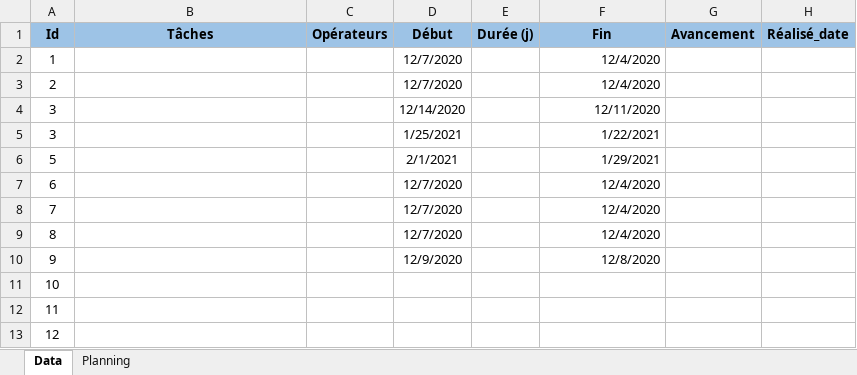
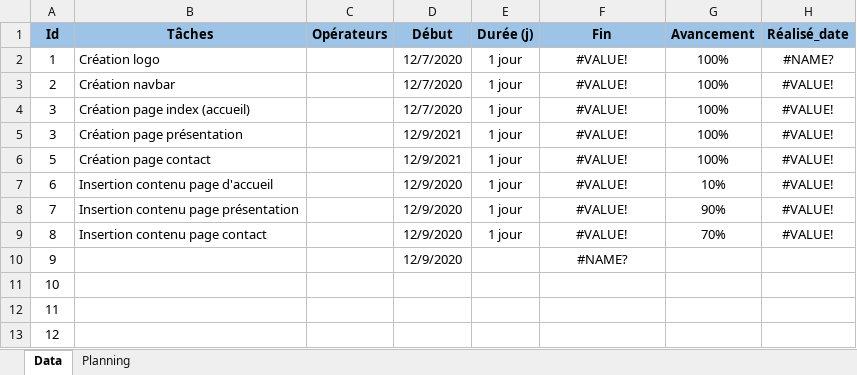
Before and after one commit to alan-vle/eco-service, an Excel workbook: Ressources/planning_Jason.xlsm, sheet Data, drawn as a sheet; only a part is shown; values as stored, in another font and other column widths than the file's, no borders; the diff names each change by its address in the sheet, - before the commit and + after, or states it on an @@ line.

Commit message:
update

```diff
--- a/Ressources/planning_Jason.xlsm (sheet Data)
+++ b/Ressources/planning_Jason.xlsm (sheet Data)
-B2 (Tâches): (empty)
+B2 (Tâches): Création logo
-E2:E9 (Durée (j)): (empty)
+E2:E9 (Durée (j)): 1 jour
-F2:F3 (Fin): 12/4/2020
+F2:F3 (Fin): #VALUE!
-F2:F10 alignment: right
+F2:F10 alignment: center
-G2:G6 (Avancement): (empty)
+G2:G6 (Avancement): 100%
-H2 (Réalisé_date): (empty)
+H2 (Réalisé_date): #NAME?
-B3 (Tâches): (empty)
+B3 (Tâches): Création navbar
-H3:H9 (Réalisé_date): (empty)
+H3:H9 (Réalisé_date): #VALUE!
-B4 (Tâches): (empty)
+B4 (Tâches): Création page index (accueil)
-D4 (Début): 12/14/2020
+D4 (Début): 12/7/2020
-F4 (Fin): 12/11/2020
+F4 (Fin): #VALUE!
-B5 (Tâches): (empty)
+B5 (Tâches): Création page présentation
-D5 (Début): 1/25/2021
+D5 (Début): 12/9/2021
-F5 (Fin): 1/22/2021
+F5 (Fin): #VALUE!
-B6 (Tâches): (empty)
+B6 (Tâches): Création page contact
-D6 (Début): 2/1/2021
+D6 (Début): 12/9/2021
-F6 (Fin): 1/29/2021
+F6 (Fin): #VALUE!
-B7 (Tâches): (empty)
+B7 (Tâches): Insertion contenu page d'accueil
-D7:D9 (Début): 12/7/2020
+D7:D9 (Début): 12/9/2020
-F7:F9 (Fin): 12/4/2020
+F7:F9 (Fin): #VALUE!
-G7 (Avancement): (empty)
+G7 (Avancement): 10%
-B8 (Tâches): (empty)
+B8 (Tâches): Insertion contenu page présentation
-G8 (Avancement): (empty)
+G8 (Avancement): 90%
-B9 (Tâches): (empty)
+B9 (Tâches): Insertion contenu page contact
-G9 (Avancement): (empty)
+G9 (Avancement): 70%
-F10 (Fin): 12/8/2020
+F10 (Fin): #NAME?
```
Also changed, not shown: charts or pictures.
